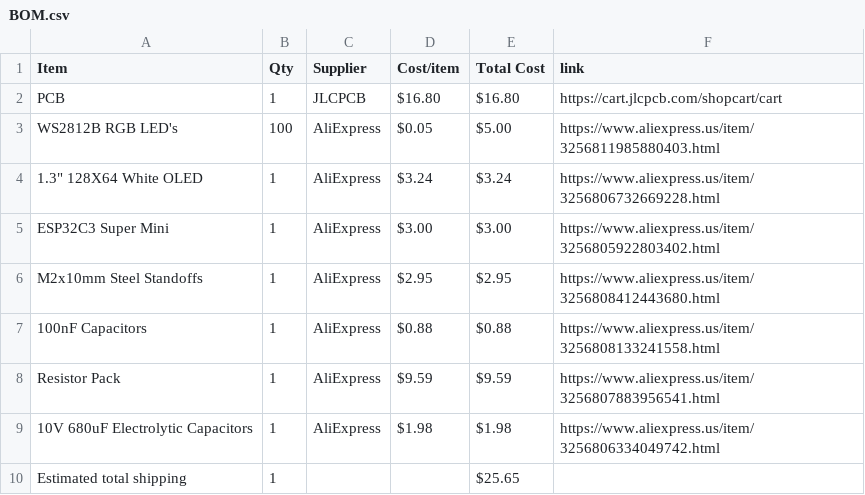
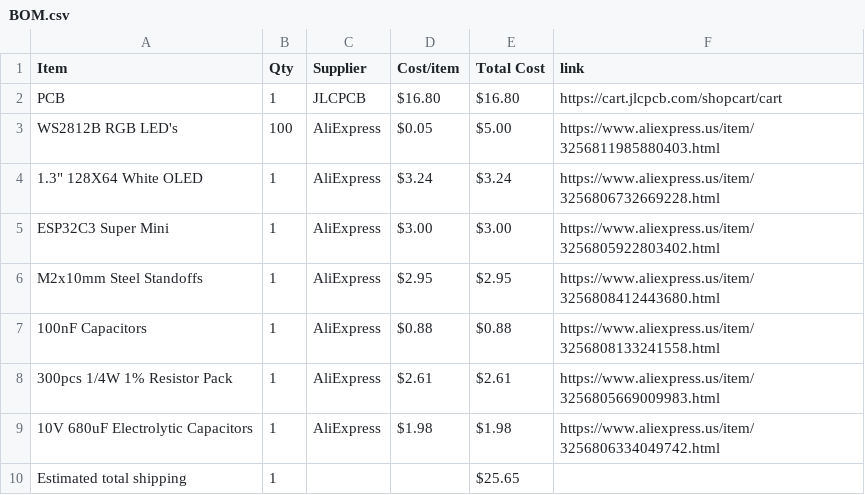
Before and after one commit to araschke001-commits/NeoPixel-Clock, a CSV file: BOM.csv, drawn as a sheet; removed rows and columns are numbered as before the commit, all else as after; the diff names each change by its address in the sheet, - before the commit and + after, or states it on an @@ line.

Commit message:
Sync NeoPixel Clock from Half Life

```diff
--- a/BOM.csv
+++ b/BOM.csv
-row 8: Resistor Pack | 1 | AliExpress | $9.59 | $9.59 | https://www.aliexpress.us/item/3256807883956541.html
+row 8: 300pcs 1/4W 1% Resistor Pack | 1 | AliExpress | $2.61 | $2.61 | https://www.aliexpress.us/item/3256805669009983.html
```
